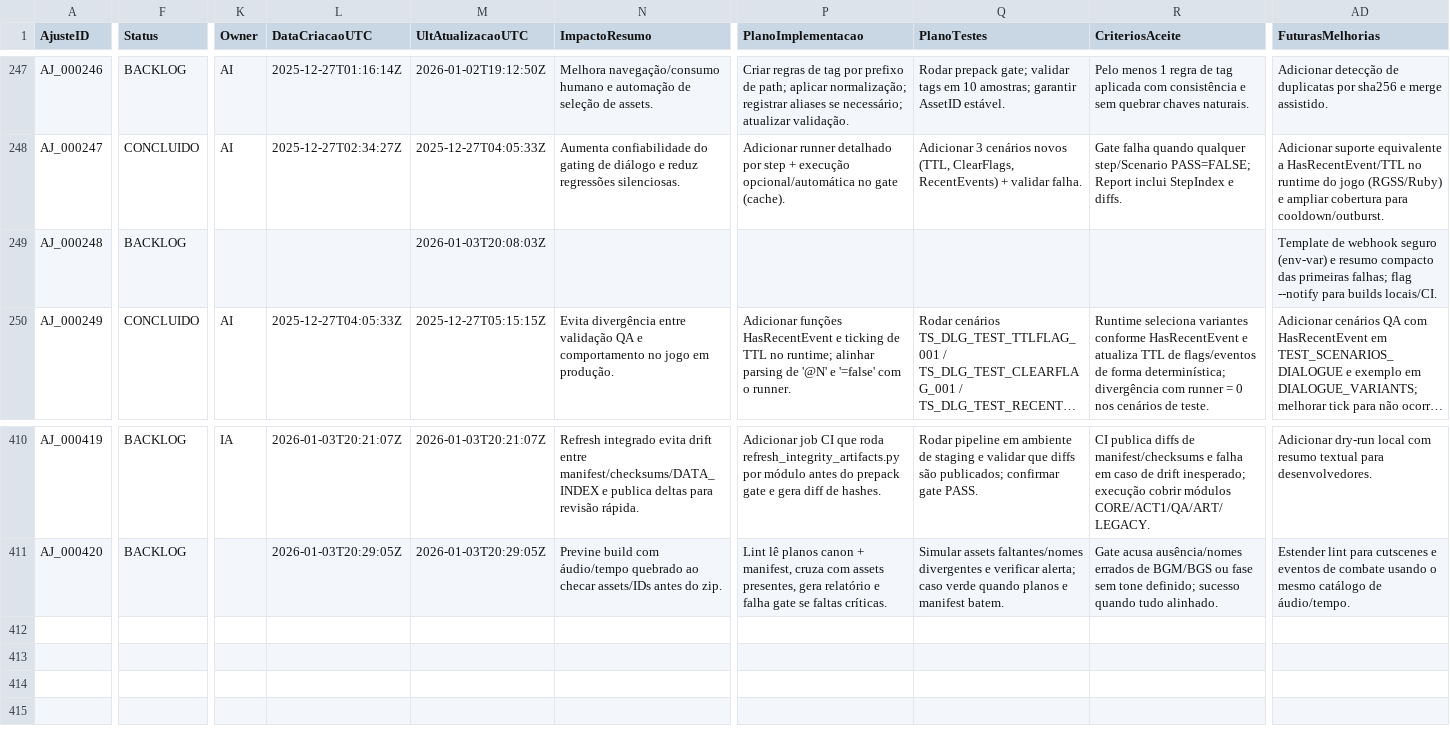
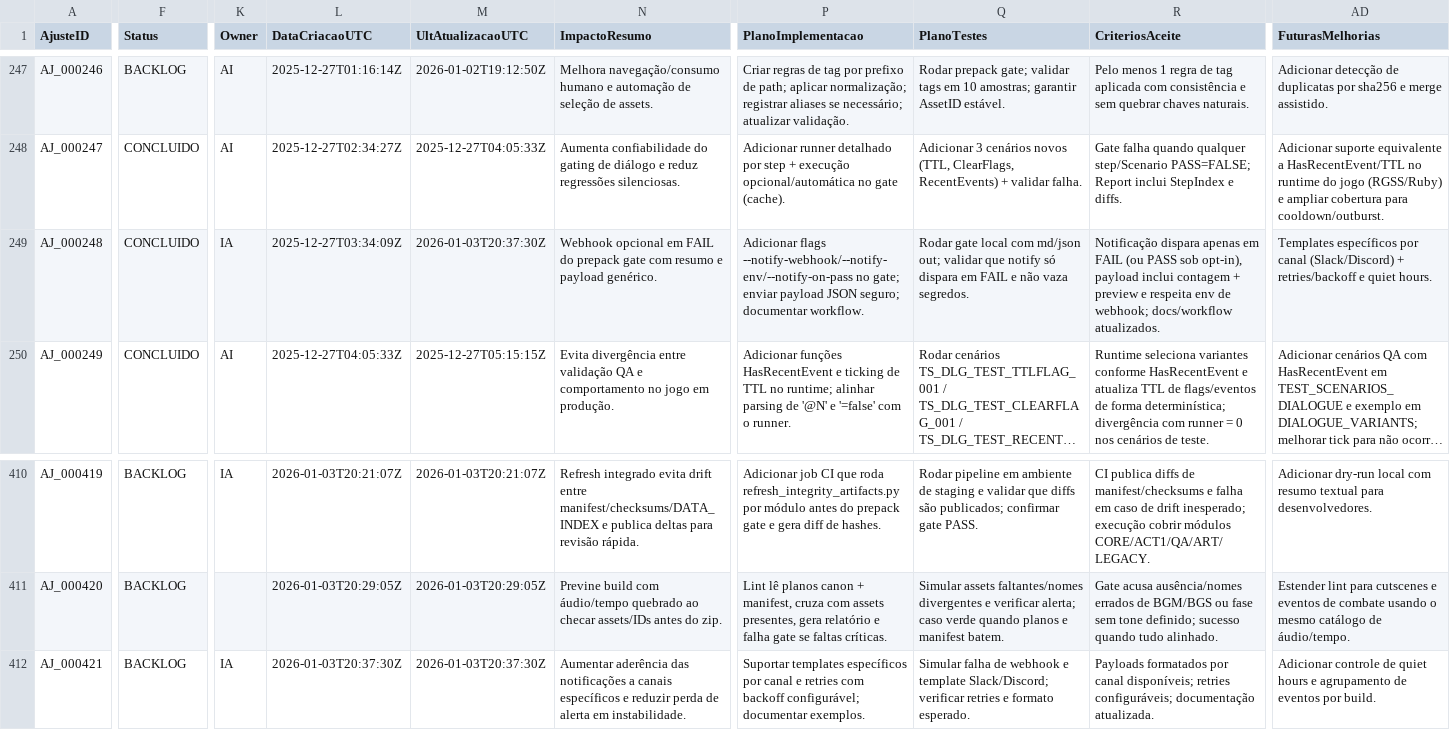
Before and after one commit to MartinFMelcop/Adventures_Unleashed_Rave_Master_Project, a CSV file: RM_QA/DATA/QA/LOG_AJUSTES.csv, drawn as a sheet; only a part is shown, gaps mark what is left out; long unchanged cells end in …; rows hold the shown columns only; the diff covers the shown part only; the diff names each change by its address in the sheet, - before the commit and + after, or states it on an @@ line.

```diff
--- a/RM_QA/DATA/QA/LOG_AJUSTES.csv
+++ b/RM_QA/DATA/QA/LOG_AJUSTES.csv
-F249 (Status): BACKLOG
+F249 (Status): CONCLUIDO
-K249 (Owner): (empty)
+K249 (Owner): IA
-L249 (DataCriacaoUTC): (empty)
+L249 (DataCriacaoUTC): 2025-12-27T03:34:09Z
-M249 (UltAtualizacaoUTC): 2026-01-03T20:08:03Z
+M249 (UltAtualizacaoUTC): 2026-01-03T20:37:30Z
-N249 (ImpactoResumo): (empty)
+N249 (ImpactoResumo): Webhook opcional em FAIL do prepack gate com resumo e payload genérico.
-P249 (PlanoImplementacao): (empty)
+P249 (PlanoImplementacao): Adicionar flags --notify-webhook/--notify-env/--notify-on-pass no gate; enviar payload JSON seguro; documentar workflow.
-Q249 (PlanoTestes): (empty)
+Q249 (PlanoTestes): Rodar gate local com md/json out; validar que notify só dispara em FAIL e não vaza segredos.
-R249 (CriteriosAceite): (empty)
+R249 (CriteriosAceite): Notificação dispara apenas em FAIL (ou PASS sob opt-in), payload inclui contagem + preview e respeita env de webhook; docs/workflow atualizados.
-AD249 (FuturasMelhorias): Template de webhook seguro (env-var) e resumo compacto das primeiras falhas; flag --notify para builds locais/CI.
+AD249 (FuturasMelhorias): Templates específicos por canal (Slack/Discord) + retries/backoff e quiet hours.
+row 412: AJ_000421 | BACKLOG | IA | 2026-01-03T20:37:30Z | 2026-01-03T20:37:30Z | Aumentar aderência das notificações a canais específicos e reduzir perda de alerta em instabilidade. | Suportar templates específicos por canal e retries com backoff configurável; documentar exemplos. | Simular falha de webhook e template Slack/Discord; verificar retries e formato esperado. | Payloads formatados por canal disponíveis; retries configuráveis; documentação atualizada. | Adicionar controle de quiet hours e agrupamento de eventos por build.
```
Also changed, not shown: 5 edited cells elsewhere in this file, RM_QA/DATA/DATA_INDEX.csv, RM_QA/DATA/QA/00_INDEX.csv, 9 other files.
